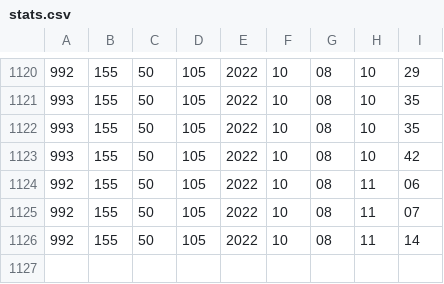
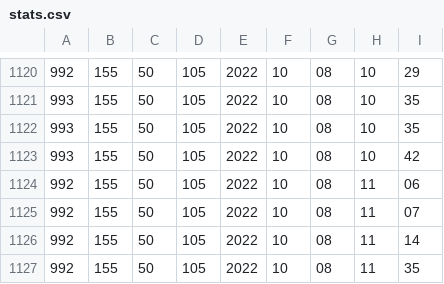
Before and after one commit to pytherik/vokabeln, a CSV file: VOC_NEU/stats.csv, drawn as a sheet; only a part is shown, gaps mark what is left out.

```diff
--- a/VOC_NEU/stats.csv
+++ b/VOC_NEU/stats.csv
@@ -1126 +1126,2 @@
 992,155,50,105,2022,10,08,11,14
+992,155,50,105,2022,10,08,11,35
```
Also changed, not shown: 1 other file.
